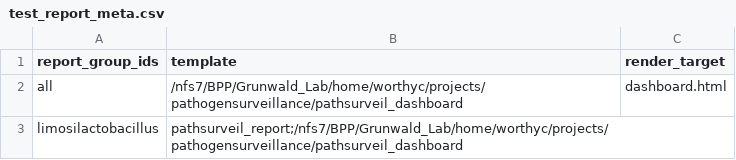
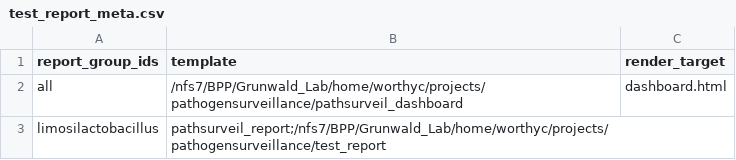
Before and after one commit to worthyc51/test-datasets, a CSV file: samplesheets/test_report_meta.csv, drawn as a sheet.

Commit message:
Update test_report_meta.csv with new render target

```diff
--- a/samplesheets/test_report_meta.csv
+++ b/samplesheets/test_report_meta.csv
@@ -2,2 +2,2 @@ report_group_ids,template,render_target
 all,/nfs7/BPP/Grunwald_Lab/home/worthyc/projects/pathogensurveillance/pathsurveil_dashboard,dashboard.html
-limosilactobacillus,pathsurveil_report;/nfs7/BPP/Grunwald_Lab/home/worthyc/projects/pathogensurveillance/pathsurveil_dashboard,
+limosilactobacillus,pathsurveil_report;/nfs7/BPP/Grunwald_Lab/home/worthyc/projects/pathogensurveillance/test_report,
```
